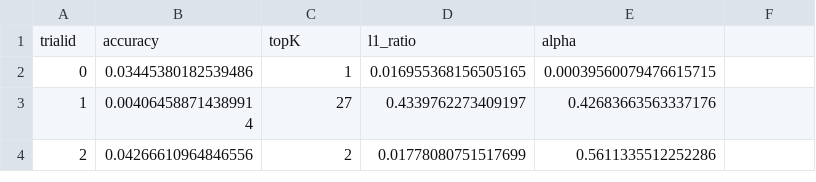
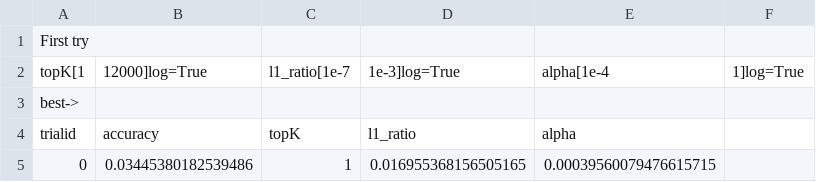
Before and after one commit to FrancescoZanella/RecSystems, a CSV file: MyTuning/Recall/SLIM/CutoffBugCorrected/step1cutoff249.csv (was MyTuning/Recall/SLIM/CutoffBugCorrected/outputfixed.csv), drawn as a sheet; only a part is shown; the shorter side is filled out with more unchanged rows; the diff names each change by its address in the sheet, - before the commit and + after, or states it on an @@ line.

Commit message:
Update and rename outputfixed.csv to step1cutoff249.csv

```diff
--- a/MyTuning/Recall/SLIM/CutoffBugCorrected/outputfixed.csv
+++ b/MyTuning/Recall/SLIM/CutoffBugCorrected/step1cutoff249.csv
+row 1: First try
+row 2: topK[1 | 12000]log=True | l1_ratio[1e-7 | 1e-3]log=True | alpha[1e-4 | 1]log=True
+row 3: best->
```
